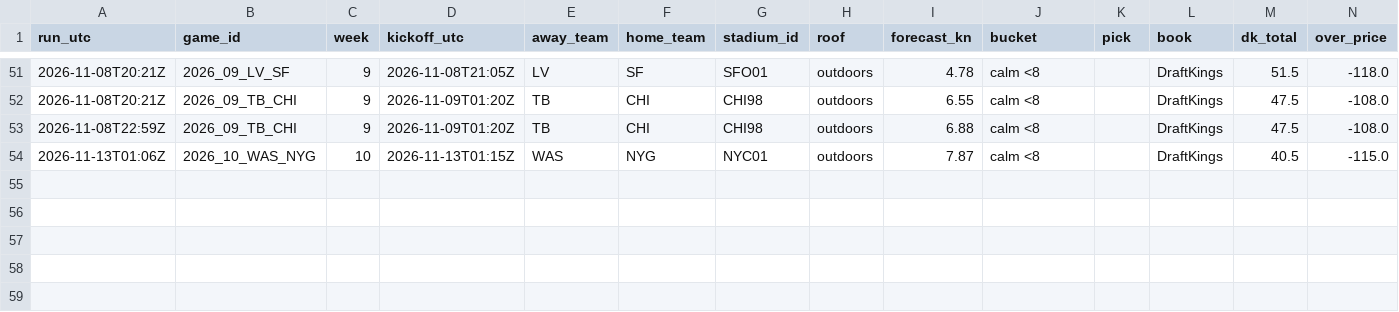
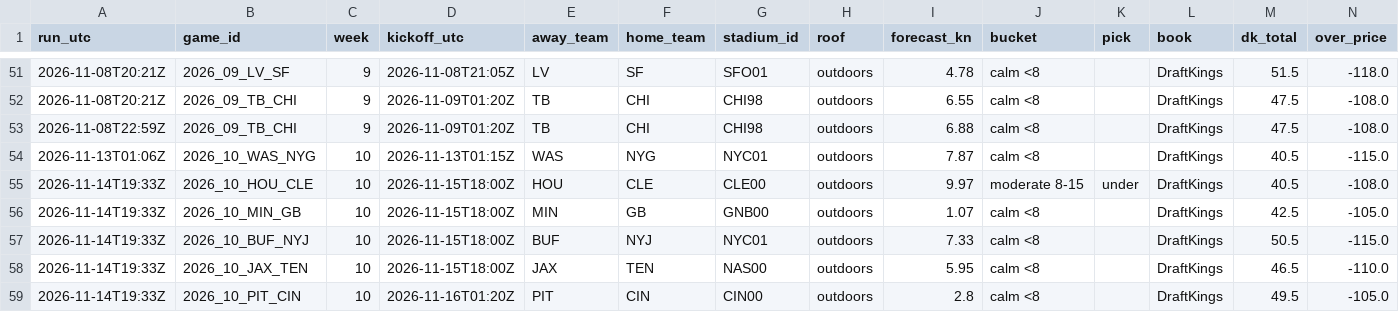
Before and after one commit to wbblanck/nfl-betting-model, a CSV file: data/live/wind/records_2026.csv, drawn as a sheet; only a part is shown, gaps mark what is left out; rows hold the shown columns only; the diff names each change by its address in the sheet, - before the commit and + after, or states it on an @@ line.

Commit message:
wind live: records

```diff
--- a/data/live/wind/records_2026.csv
+++ b/data/live/wind/records_2026.csv
+row 55: 2026-11-14T19:33Z | 2026_10_HOU_CLE | 10 | 2026-11-15T18:00Z | HOU | CLE | CLE00 | outdoors | 9.97 | moderate 8-15 | under | DraftKings | 40.5 | -108.0
+row 56: 2026-11-14T19:33Z | 2026_10_MIN_GB | 10 | 2026-11-15T18:00Z | MIN | GB | GNB00 | outdoors | 1.07 | calm <8 |  | DraftKings | 42.5 | -105.0
+row 57: 2026-11-14T19:33Z | 2026_10_BUF_NYJ | 10 | 2026-11-15T18:00Z | BUF | NYJ | NYC01 | outdoors | 7.33 | calm <8 |  | DraftKings | 50.5 | -115.0
+row 58: 2026-11-14T19:33Z | 2026_10_JAX_TEN | 10 | 2026-11-15T18:00Z | JAX | TEN | NAS00 | outdoors | 5.95 | calm <8 |  | DraftKings | 46.5 | -110.0
+row 59: 2026-11-14T19:33Z | 2026_10_PIT_CIN | 10 | 2026-11-16T01:20Z | PIT | CIN | CIN00 | outdoors | 2.8 | calm <8 |  | DraftKings | 49.5 | -105.0
```
Also changed, not shown: 1 other file.
